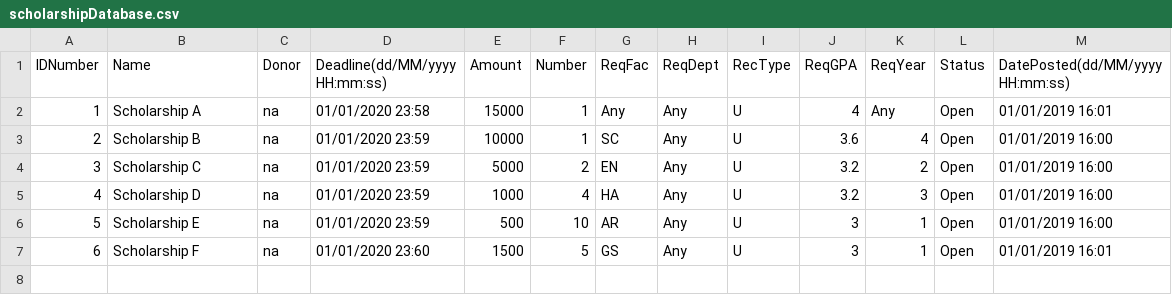
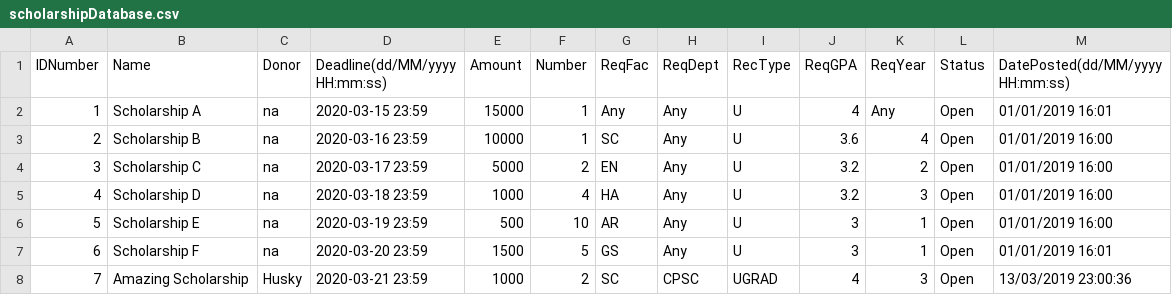
Before and after one commit to mariellanalepa/Scholarship-System, a CSV file: res/scholarshipDatabase.csv, drawn as a sheet.

Commit message:
Added functionality to Delete and Edit scholarships

```diff
--- a/res/scholarshipDatabase.csv
+++ b/res/scholarshipDatabase.csv
@@ -1,7 +1,8 @@
 IDNumber,Name,Donor,Deadline(dd/MM/yyyy HH:mm:ss),Amount,Number,ReqFac,ReqDept,RecType,ReqGPA,ReqYear,Status,DatePosted(dd/MM/yyyy HH:mm:ss)
-1,Scholarship A,na,01/01/2020 23:58,15000,1,Any,Any,U,4,Any,Open,01/01/2019 16:01
-2,Scholarship B,na,01/01/2020 23:59 ,10000,1,SC,Any,U,3.6,4,Open,01/01/2019 16:00
-3,Scholarship C,na,01/01/2020 23:59 ,5000,2,EN,Any,U,3.2,2,Open,01/01/2019 16:00
-4,Scholarship D,na,01/01/2020 23:59 ,1000,4,HA,Any,U,3.2,3,Open,01/01/2019 16:00
-5,Scholarship E,na,01/01/2020 23:59 ,500,10,AR,Any,U,3,1,Open,01/01/2019 16:00
-6,Scholarship F,na,01/01/2020 23:60,1500,5,GS,Any,U,3,1,Open,01/01/2019 16:01
+1,Scholarship A,na,2020-03-15 23:59,15000,1,Any,Any,U,4,Any,Open,01/01/2019 16:01
+2,Scholarship B,na,2020-03-16 23:59,10000,1,SC,Any,U,3.6,4,Open,01/01/2019 16:00
+3,Scholarship C,na,2020-03-17 23:59,5000,2,EN,Any,U,3.2,2,Open,01/01/2019 16:00
+4,Scholarship D,na,2020-03-18 23:59,1000,4,HA,Any,U,3.2,3,Open,01/01/2019 16:00
+5,Scholarship E,na,2020-03-19 23:59,500,10,AR,Any,U,3,1,Open,01/01/2019 16:00
+6,Scholarship F,na,2020-03-20 23:59,1500,5,GS,Any,U,3,1,Open,01/01/2019 16:01
+7,Amazing Scholarship,Husky,2020-03-21 23:59,1000,2,SC,CPSC,UGRAD,4,3,Open,13/03/2019 23:00:36
```
Also changed, not shown: 11 other files.
